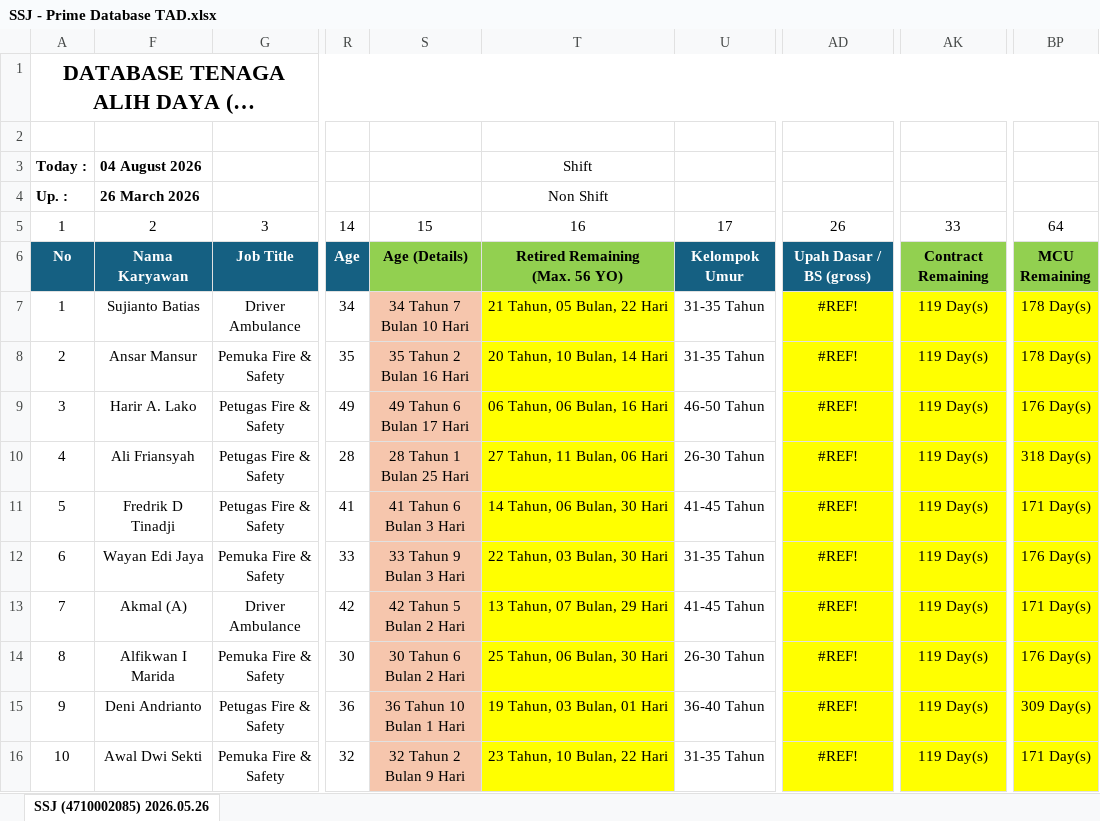
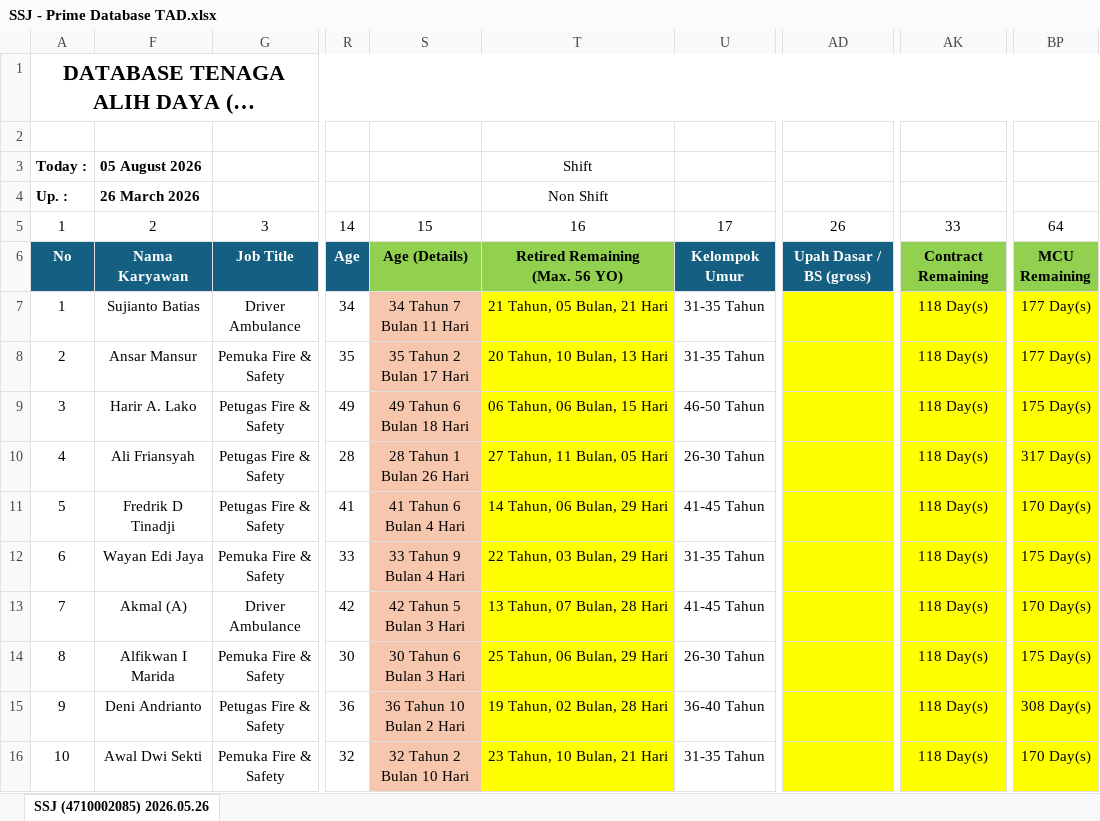
Before and after one commit to onesimussuriadi-coding/hris-donggi-matindok, an Excel workbook: SSJ - Prime Database TAD.xlsx, sheet SSJ (4710002085) 2026.05.26, drawn as a sheet; only a part is shown, gaps mark what is left out; long unchanged cells end in …; values as stored, in another font and other column widths than the file's, no borders; conditional formats not drawn; the diff covers the shown part only; the diff names each change by its address in the sheet, - before the commit and + after, or states it on an @@ line.

```diff
--- a/SSJ - Prime Database TAD.xlsx (sheet SSJ (4710002085) 2026.05.26)
+++ b/SSJ - Prime Database TAD.xlsx (sheet SSJ (4710002085) 2026.05.26)
-F3: 04 August 2026
+F3: 05 August 2026
-S7: 34 Tahun 7 Bulan 10 Hari
+S7: 34 Tahun 7 Bulan 11 Hari
-T7: 21 Tahun, 05 Bulan, 22 Hari
+T7: 21 Tahun, 05 Bulan, 21 Hari
-AD7:AD16: #REF!
+AD7:AD16: (empty)
-AK7:AK16: 119 Day(s)
+AK7:AK16: 118 Day(s)
-BP7:BP8: 178 Day(s)
+BP7:BP8: 177 Day(s)
-S8: 35 Tahun 2 Bulan 16 Hari
+S8: 35 Tahun 2 Bulan 17 Hari
-T8: 20 Tahun, 10 Bulan, 14 Hari
+T8: 20 Tahun, 10 Bulan, 13 Hari
-S9: 49 Tahun 6 Bulan 17 Hari
+S9: 49 Tahun 6 Bulan 18 Hari
-T9: 06 Tahun, 06 Bulan, 16 Hari
+T9: 06 Tahun, 06 Bulan, 15 Hari
-BP9: 176 Day(s)
+BP9: 175 Day(s)
-S10: 28 Tahun 1 Bulan 25 Hari
+S10: 28 Tahun 1 Bulan 26 Hari
-T10: 27 Tahun, 11 Bulan, 06 Hari
+T10: 27 Tahun, 11 Bulan, 05 Hari
-BP10: 318 Day(s)
+BP10: 317 Day(s)
-S11: 41 Tahun 6 Bulan 3 Hari
+S11: 41 Tahun 6 Bulan 4 Hari
-T11: 14 Tahun, 06 Bulan, 30 Hari
+T11: 14 Tahun, 06 Bulan, 29 Hari
-BP11: 171 Day(s)
+BP11: 170 Day(s)
-S12: 33 Tahun 9 Bulan 3 Hari
+S12: 33 Tahun 9 Bulan 4 Hari
-T12: 22 Tahun, 03 Bulan, 30 Hari
+T12: 22 Tahun, 03 Bulan, 29 Hari
-BP12: 176 Day(s)
+BP12: 175 Day(s)
-S13: 42 Tahun 5 Bulan 2 Hari
+S13: 42 Tahun 5 Bulan 3 Hari
-T13: 13 Tahun, 07 Bulan, 29 Hari
+T13: 13 Tahun, 07 Bulan, 28 Hari
-BP13: 171 Day(s)
+BP13: 170 Day(s)
-S14: 30 Tahun 6 Bulan 2 Hari
+S14: 30 Tahun 6 Bulan 3 Hari
-T14: 25 Tahun, 06 Bulan, 30 Hari
+T14: 25 Tahun, 06 Bulan, 29 Hari
-BP14: 176 Day(s)
+BP14: 175 Day(s)
-S15: 36 Tahun 10 Bulan 1 Hari
+S15: 36 Tahun 10 Bulan 2 Hari
-T15: 19 Tahun, 03 Bulan, 01 Hari
+T15: 19 Tahun, 02 Bulan, 28 Hari
-BP15: 309 Day(s)
+BP15: 308 Day(s)
-S16: 32 Tahun 2 Bulan 9 Hari
+S16: 32 Tahun 2 Bulan 10 Hari
-T16: 23 Tahun, 10 Bulan, 22 Hari
+T16: 23 Tahun, 10 Bulan, 21 Hari
-BP16: 171 Day(s)
+BP16: 170 Day(s)
```
Also changed, not shown: 211 edited cells elsewhere in this sheet.
